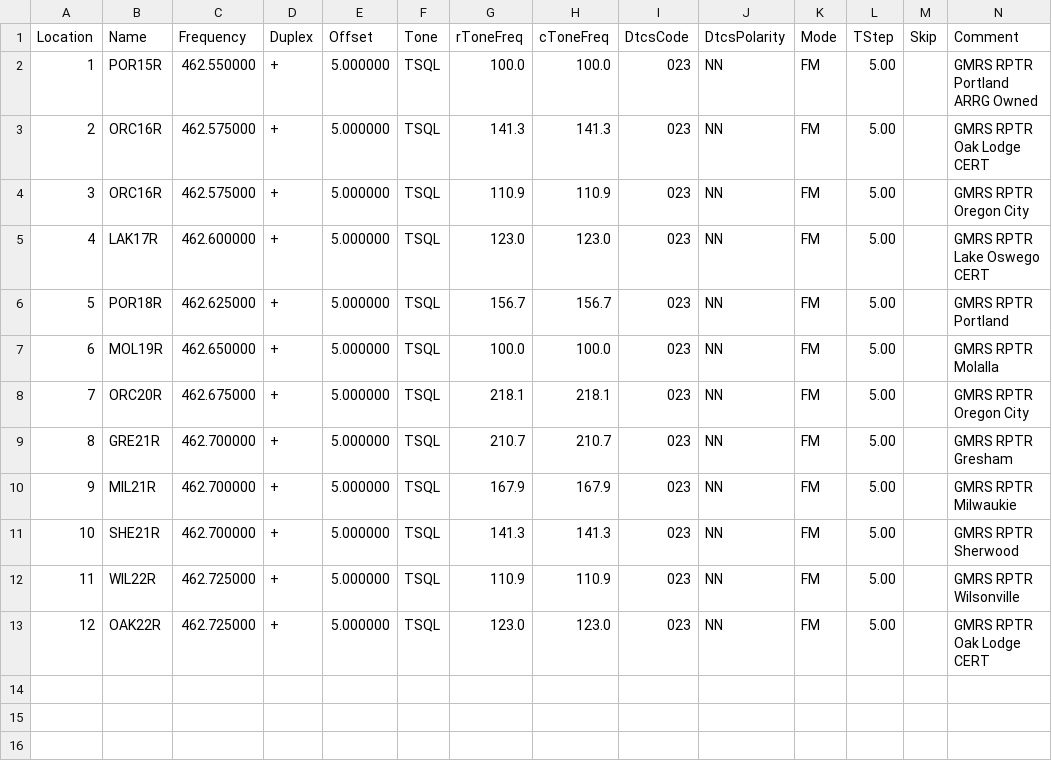
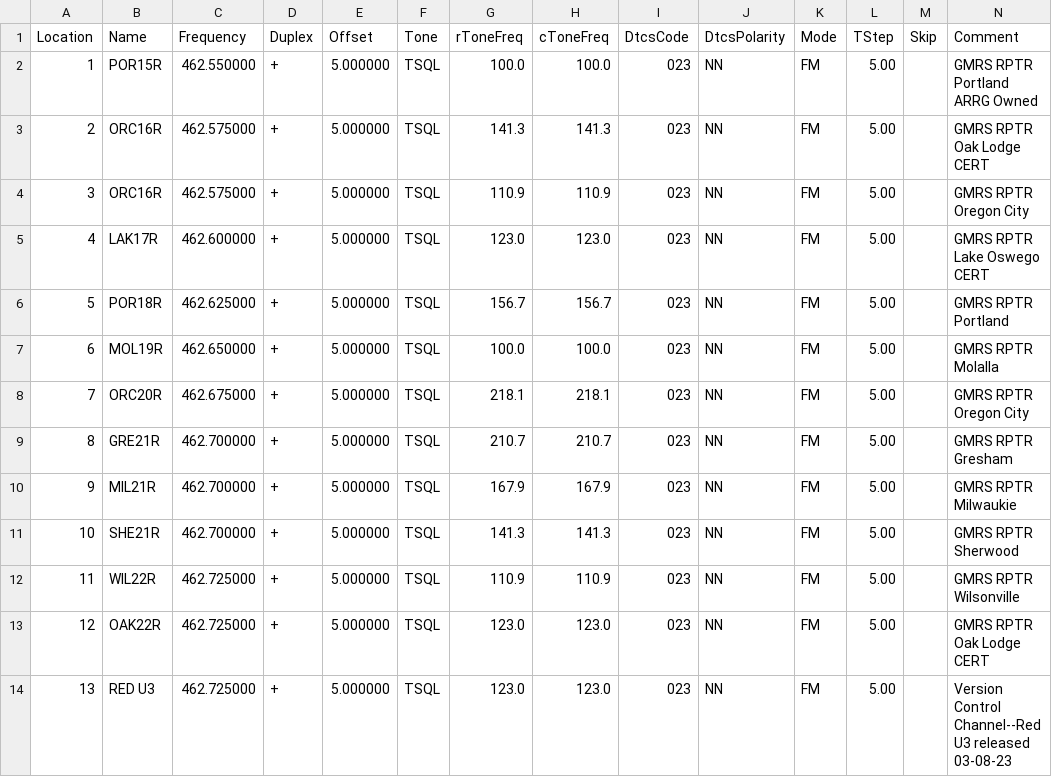
Before and after one commit to cares-github/frequency-plan, a CSV file: chirp_csv/GMRS.csv, drawn as a sheet; only a part is shown; rows hold the shown columns only; the diff names each change by its address in the sheet, - before the commit and + after, or states it on an @@ line.

Commit message:
Updated all files to have version control channel on last line

```diff
--- a/chirp_csv/GMRS.csv
+++ b/chirp_csv/GMRS.csv
+row 14: 13 | RED U3 | 462.725000 | + | 5.000000 | TSQL | 123.0 | 123.0 | 023 | NN | FM | 5.00 |  | Version Control Channel--Red U3 released 03-08-23
```
Also changed, not shown: chirp_csv/1.25m.csv, chirp_csv/2m_and_70cm.csv, 5 other files.
